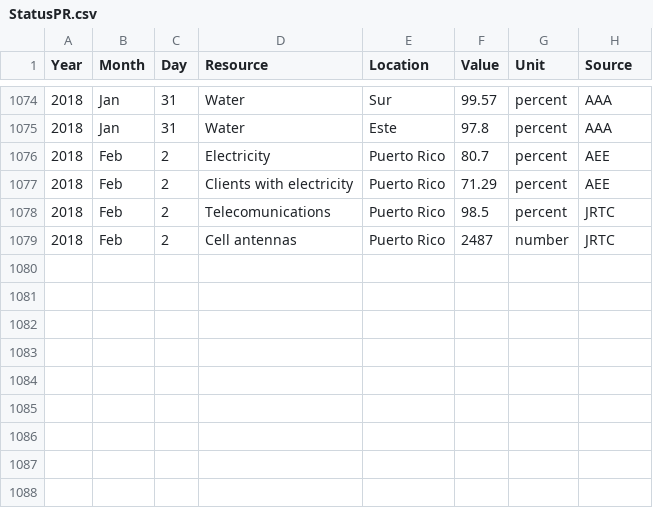
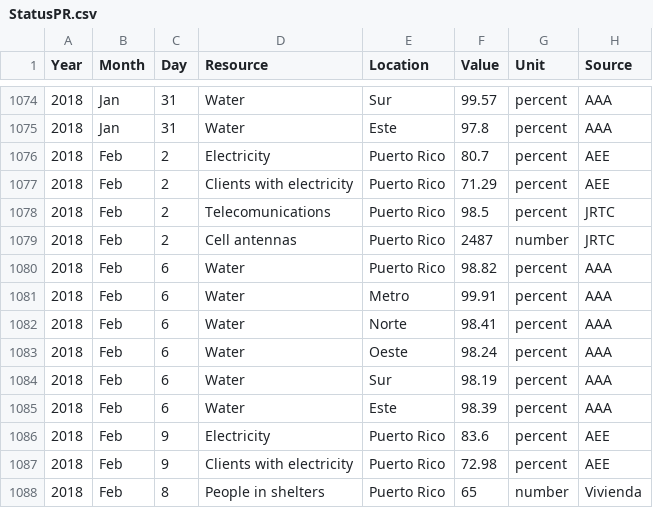
Before and after one commit to majohansson/maria-puerto-rico, a CSV file: data/StatusPR.csv, drawn as a sheet; only a part is shown, gaps mark what is left out; the diff names each change by its address in the sheet, - before the commit and + after, or states it on an @@ line.

```diff
--- a/data/StatusPR.csv
+++ b/data/StatusPR.csv
+row 1080: 2018 | Feb | 6 | Water | Puerto Rico | 98.82 | percent | AAA
+row 1081: 2018 | Feb | 6 | Water | Metro | 99.91 | percent | AAA
+row 1082: 2018 | Feb | 6 | Water | Norte | 98.41 | percent | AAA
+row 1083: 2018 | Feb | 6 | Water | Oeste | 98.24 | percent | AAA
+row 1084: 2018 | Feb | 6 | Water | Sur | 98.19 | percent | AAA
+row 1085: 2018 | Feb | 6 | Water | Este | 98.39 | percent | AAA
+row 1086: 2018 | Feb | 9 | Electricity | Puerto Rico | 83.6 | percent | AEE
+row 1087: 2018 | Feb | 9 | Clients with electricity | Puerto Rico | 72.98 | percent | AEE
+row 1088: 2018 | Feb | 8 | People in shelters | Puerto Rico | 65 | number | Vivienda
```
Also changed, not shown: 5 other files.
